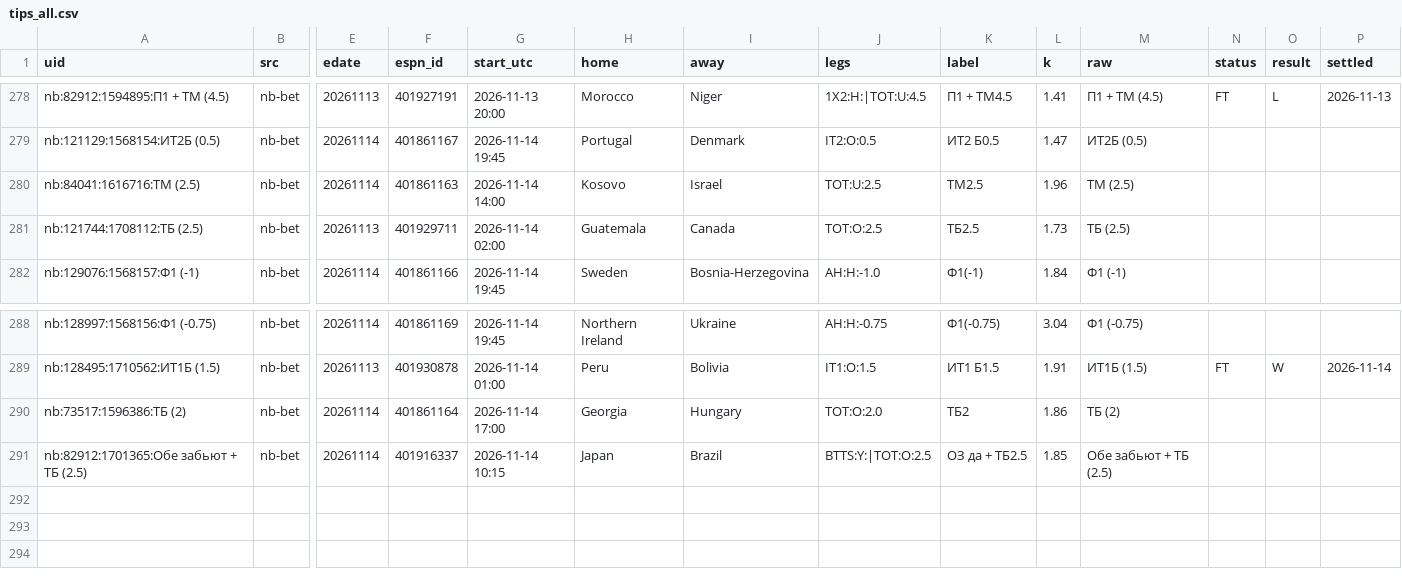
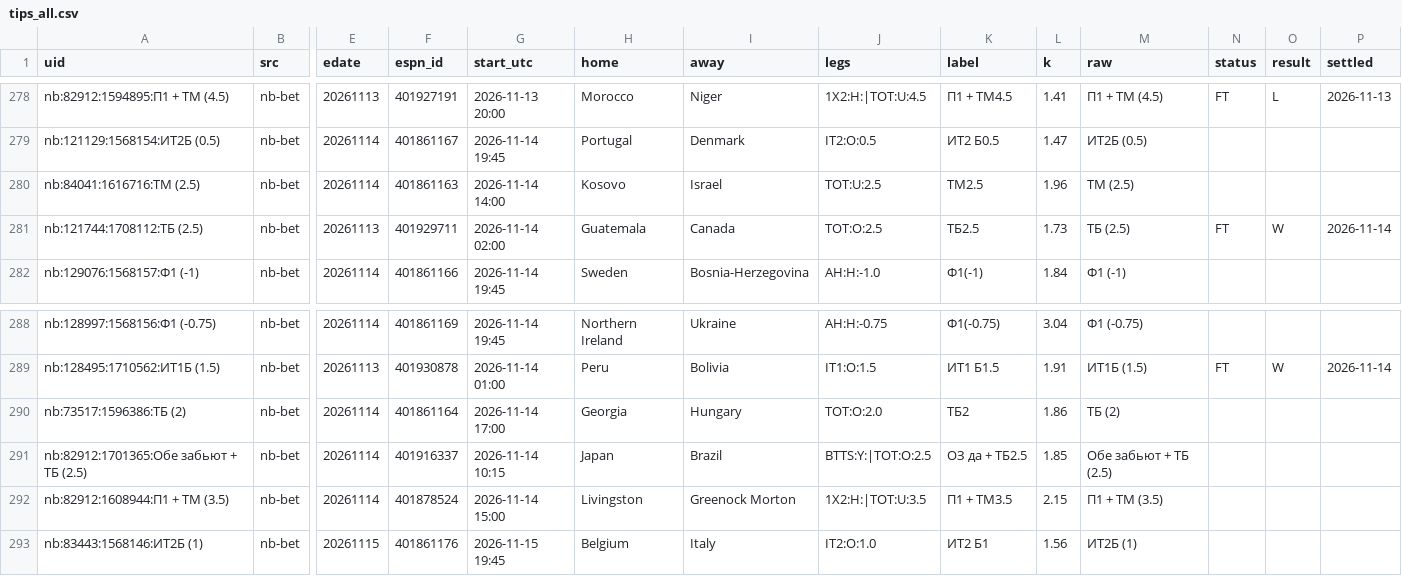
Before and after one commit to vassoffat-cell/tennisbot, a CSV file: football/data/tips/tips_all.csv, drawn as a sheet; only a part is shown, gaps mark what is left out; rows hold the shown columns only; the diff names each change by its address in the sheet, - before the commit and + after, or states it on an @@ line.

Commit message:
Football data 2026-11-14

```diff
--- a/football/data/tips/tips_all.csv
+++ b/football/data/tips/tips_all.csv
-N281 (status): (empty)
+N281 (status): FT
-O281 (result): (empty)
+O281 (result): W
-P281 (settled): (empty)
+P281 (settled): 2026-11-14
+row 292: nb:82912:1608944:П1 + ТМ (3.5) | nb-bet | 20261114 | 401878524 | 2026-11-14 15:00 | Livingston | Greenock Morton | 1X2:H:|TOT:U:3.5 | П1 + ТМ3.5 | 2.15 | П1 + ТМ (3.5)
+row 293: nb:83443:1568146:ИТ2Б (1) | nb-bet | 20261115 | 401861176 | 2026-11-15 19:45 | Belgium | Italy | IT2:O:1.0 | ИТ2 Б1 | 1.56 | ИТ2Б (1)
```
Also changed, not shown: 2 other files.
